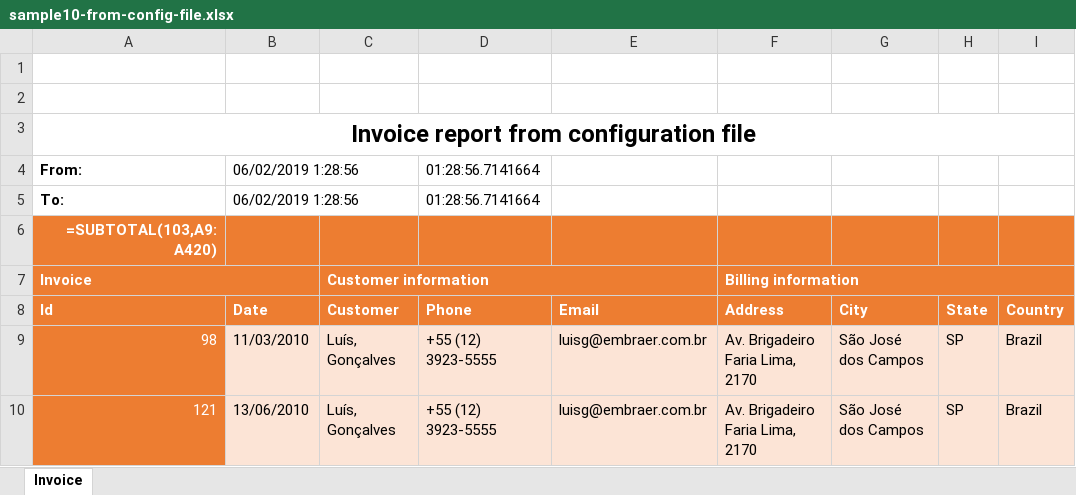
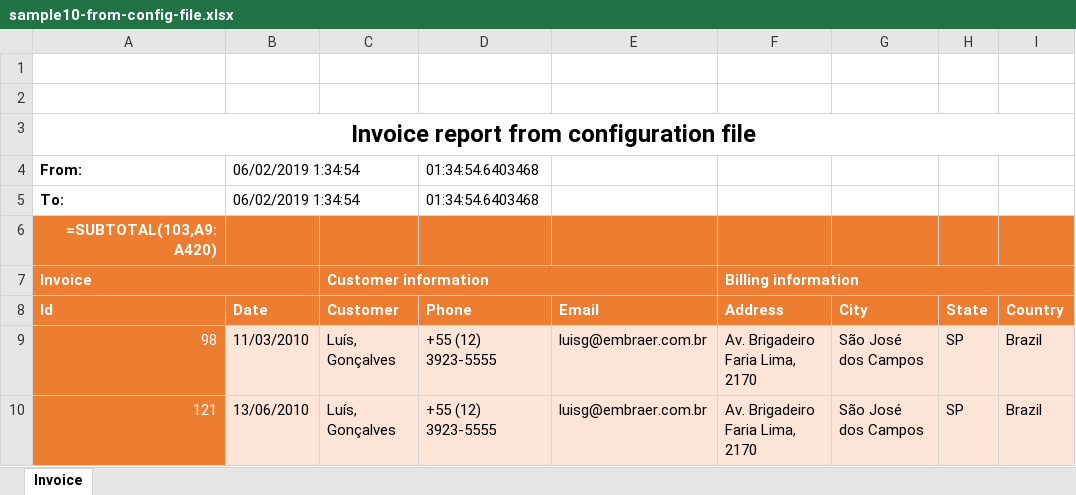
Before and after one commit to iAJTin/iExportEngine, an Excel workbook: source/samples/export/iTinExportEngineSamples/output/xlsx/ExportEngine/sample10-from-config-file.xlsx, sheet Invoice, drawn as a sheet; only a part is shown; values as stored, in another font and other column widths than the file's, no borders; formulas without a stored value are shown as written; charts and pictures not drawn; the diff names each change by its address in the sheet, - before the commit and + after, or states it on an @@ line.

```diff
--- a/source/samples/export/iTinExportEngineSamples/output/xlsx/ExportEngine/sample10-from-config-file.xlsx (sheet Invoice)
+++ b/source/samples/export/iTinExportEngineSamples/output/xlsx/ExportEngine/sample10-from-config-file.xlsx (sheet Invoice)
-B4:B5 (Date): 06/02/2019 1:28:56
+B4:B5 (Date): 06/02/2019 1:34:54
-D4:D5 (Phone): 01:28:56.7141664
+D4:D5 (Phone): 01:34:54.6403468
```
Also changed, not shown: source/samples/export/iTinExportEngineSamples/output/xlsx/EPPlus/sample01-from-code.xlsx, source/samples/export/iTinExportEngineSamples/output/xlsx/EPPlus/sample01-from-config-file.xlsx, 24 other files.
